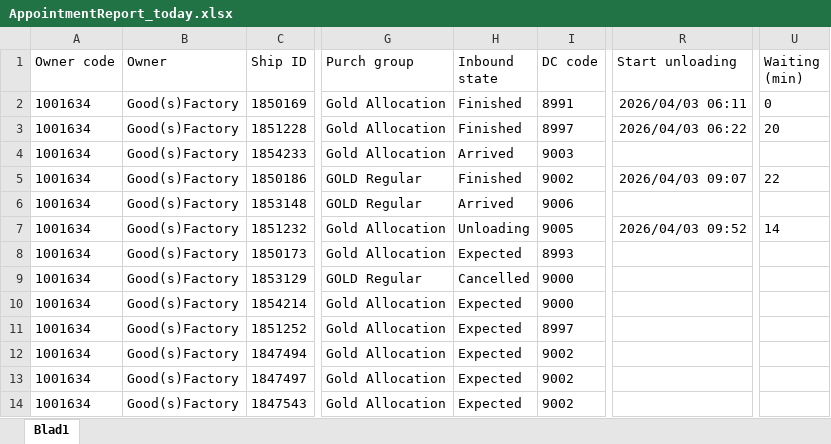
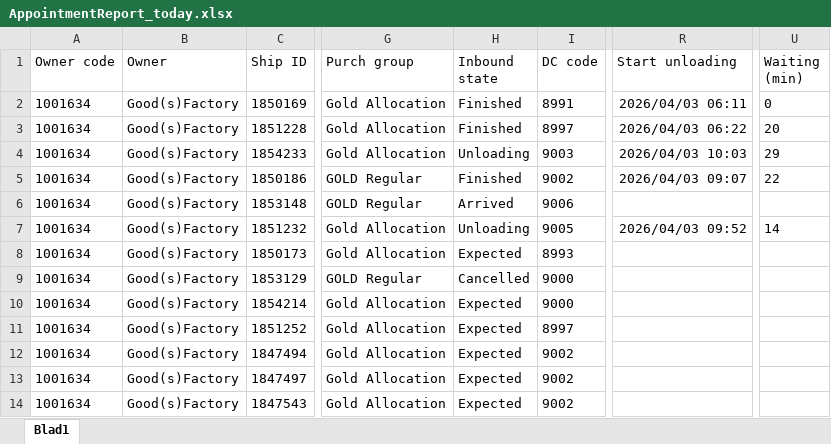
Before and after one commit to Meditatim-create/action-portal-scraper, an Excel workbook: data/AppointmentReport_today.xlsx, sheet Blad1, drawn as a sheet; only a part is shown, gaps mark what is left out; values as stored, in another font and other column widths than the file's, no borders; the diff names each change by its address in the sheet, - before the commit and + after, or states it on an @@ line.

Commit message:
Update rapport 2026-04-03 10:10

```diff
--- a/data/AppointmentReport_today.xlsx (sheet Blad1)
+++ b/data/AppointmentReport_today.xlsx (sheet Blad1)
-H4 (Inbound state): Arrived
+H4 (Inbound state): Unloading
-R4 (Start unloading): (empty)
+R4 (Start unloading): 2026/04/03 10:03
-U4 (Waiting (min)): (empty)
+U4 (Waiting (min)): 29
```
